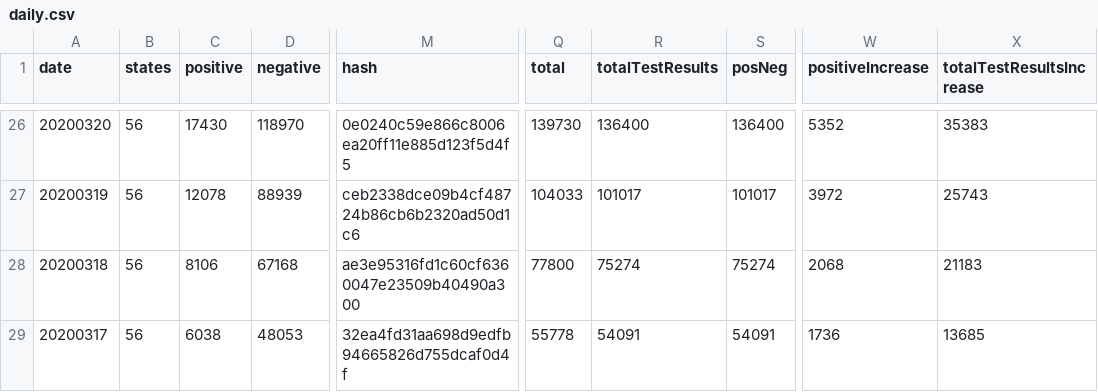
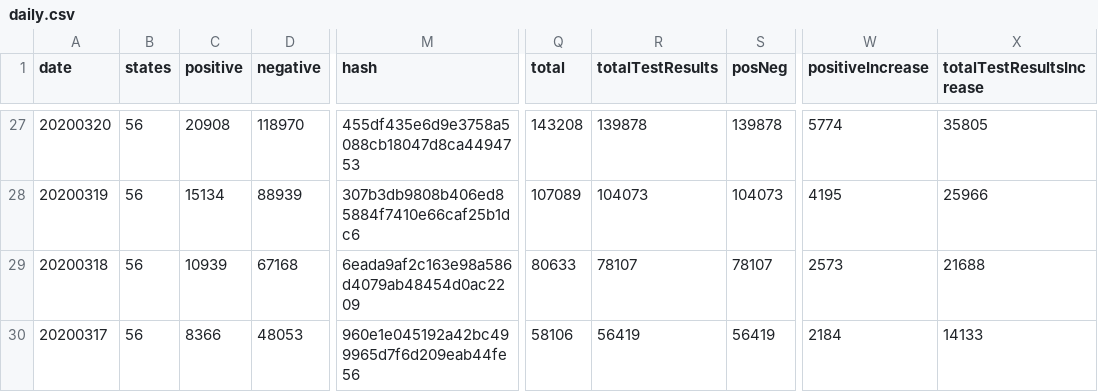
Before and after one commit to pmatorras/IFCA_covid, a CSV file: data/daily.csv, drawn as a sheet; only a part is shown, gaps mark what is left out; addresses are those after the commit; the diff covers the shown part only; the diff names each change by its address in the sheet, - before the commit and + after, or states it on an @@ line.

```diff
--- a/data/daily.csv
+++ b/data/daily.csv
-C27 (positive): 17430
+C27 (positive): 20908
-M27 (hash): 0e0240c59e866c8006ea20ff11e885d123f5d4f5
+M27 (hash): 455df435e6d9e3758a5088cb18047d8ca4494753
-Q27 (total): 139730
+Q27 (total): 143208
-R27 (totalTestResults): 136400
+R27 (totalTestResults): 139878
-S27 (posNeg): 136400
+S27 (posNeg): 139878
-W27 (positiveIncrease): 5352
+W27 (positiveIncrease): 5774
-X27 (totalTestResultsIncrease): 35383
+X27 (totalTestResultsIncrease): 35805
-C28 (positive): 12078
+C28 (positive): 15134
-M28 (hash): ceb2338dce09b4cf48724b86cb6b2320ad50d1c6
+M28 (hash): 307b3db9808b406ed85884f7410e66caf25b1dc6
-Q28 (total): 104033
+Q28 (total): 107089
-R28 (totalTestResults): 101017
+R28 (totalTestResults): 104073
-S28 (posNeg): 101017
+S28 (posNeg): 104073
-W28 (positiveIncrease): 3972
+W28 (positiveIncrease): 4195
-X28 (totalTestResultsIncrease): 25743
+X28 (totalTestResultsIncrease): 25966
-C29 (positive): 8106
+C29 (positive): 10939
-M29 (hash): ae3e95316fd1c60cf6360047e23509b40490a300
+M29 (hash): 6eada9af2c163e98a586d4079ab48454d0ac2209
-Q29 (total): 77800
+Q29 (total): 80633
-R29 (totalTestResults): 75274
+R29 (totalTestResults): 78107
-S29 (posNeg): 75274
+S29 (posNeg): 78107
-W29 (positiveIncrease): 2068
+W29 (positiveIncrease): 2573
-X29 (totalTestResultsIncrease): 21183
+X29 (totalTestResultsIncrease): 21688
-C30 (positive): 6038
+C30 (positive): 8366
-M30 (hash): 32ea4fd31aa698d9edfb94665826d755dcaf0d4f
+M30 (hash): 960e1e045192a42bc499965d7f6d209eab44fe56
-Q30 (total): 55778
+Q30 (total): 58106
-R30 (totalTestResults): 54091
+R30 (totalTestResults): 56419
-S30 (posNeg): 54091
+S30 (posNeg): 56419
-W30 (positiveIncrease): 1736
+W30 (positiveIncrease): 2184
-X30 (totalTestResultsIncrease): 13685
+X30 (totalTestResultsIncrease): 14133
```
Also changed, not shown: 1 added row and 146 edited cells elsewhere in this file, data/covid-19-totals-uk.csv, 16 other files.
